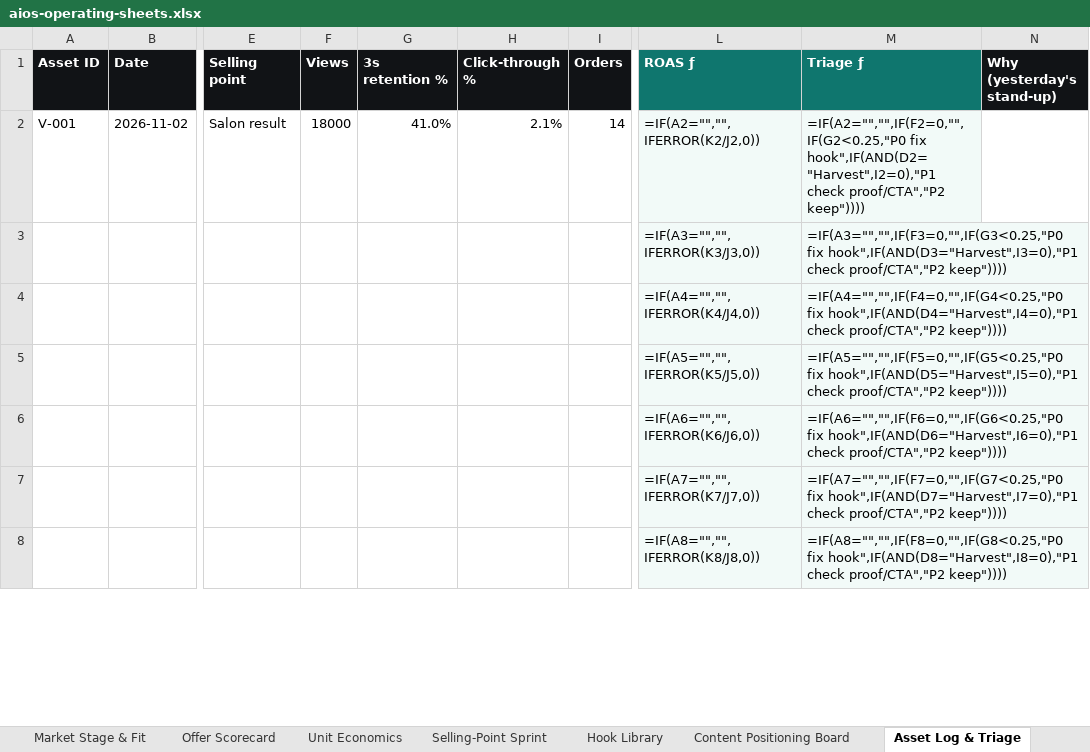
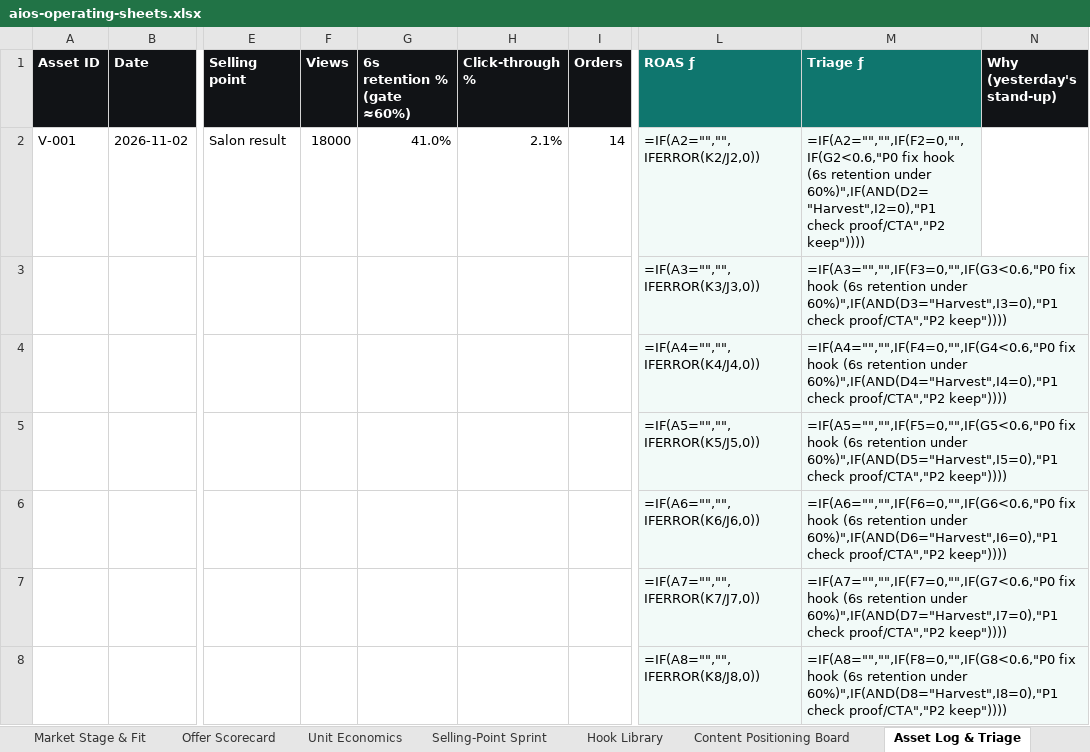
Before and after one commit to daocoding/aios, an Excel workbook: templates/aios-operating-sheets.xlsx, sheet Asset Log & Triage, drawn as a sheet; only a part is shown, gaps mark what is left out; values as stored, in another font and other column widths than the file's, no borders; formulas without a stored value are shown as written; the diff covers the shown part only; the diff names each change by its address in the sheet, - before the commit and + after, or states it on an @@ line.

Commit message:
Sheets: CC's full unit-economics stack (warehousing, payout 6%+$0.30 = 7% fee share, refunds, creators+ads; reproduces $29.99 -> 31.92/38.92/56.08/26.08%/54.76 in Python, JS and browser engines + xlsx), ad stop-loss line, new Scale Ceiling sheet, three-batch cash check, market stage = CC's 3 stages with example markets (stage 4 labelled aiOS addition) + supply-chain gate + routes by background, 6-second/60% hook gate, one selling point per week, aiOS-default labels; tests

```diff
--- a/templates/aios-operating-sheets.xlsx (sheet Asset Log & Triage)
+++ b/templates/aios-operating-sheets.xlsx (sheet Asset Log & Triage)
-G1: 3s retention %
+G1: 6s retention % (gate ≈60%)
-M2 (Triage ƒ): =IF(A2="","",IF(F2=0,"",IF(G2<0.25,"P0 fix hook",IF(AND(D2="Harvest",I2=0),"P1 check proof/CTA","P2…
+M2 (Triage ƒ): =IF(A2="","",IF(F2=0,"",IF(G2<0.6,"P0 fix hook (6s retention under 60%)",IF(AND(D2="Harvest",I2=0),"P1 check proof/CTA","P2…
-M3 (Triage ƒ): =IF(A3="","",IF(F3=0,"",IF(G3<0.25,"P0 fix hook",IF(AND(D3="Harvest",I3=0),"P1 check proof/CTA","P2…
+M3 (Triage ƒ): =IF(A3="","",IF(F3=0,"",IF(G3<0.6,"P0 fix hook (6s retention under 60%)",IF(AND(D3="Harvest",I3=0),"P1 check proof/CTA","P2…
-M4 (Triage ƒ): =IF(A4="","",IF(F4=0,"",IF(G4<0.25,"P0 fix hook",IF(AND(D4="Harvest",I4=0),"P1 check proof/CTA","P2…
+M4 (Triage ƒ): =IF(A4="","",IF(F4=0,"",IF(G4<0.6,"P0 fix hook (6s retention under 60%)",IF(AND(D4="Harvest",I4=0),"P1 check proof/CTA","P2…
-M5 (Triage ƒ): =IF(A5="","",IF(F5=0,"",IF(G5<0.25,"P0 fix hook",IF(AND(D5="Harvest",I5=0),"P1 check proof/CTA","P2…
+M5 (Triage ƒ): =IF(A5="","",IF(F5=0,"",IF(G5<0.6,"P0 fix hook (6s retention under 60%)",IF(AND(D5="Harvest",I5=0),"P1 check proof/CTA","P2…
-M6 (Triage ƒ): =IF(A6="","",IF(F6=0,"",IF(G6<0.25,"P0 fix hook",IF(AND(D6="Harvest",I6=0),"P1 check proof/CTA","P2…
+M6 (Triage ƒ): =IF(A6="","",IF(F6=0,"",IF(G6<0.6,"P0 fix hook (6s retention under 60%)",IF(AND(D6="Harvest",I6=0),"P1 check proof/CTA","P2…
-M7 (Triage ƒ): =IF(A7="","",IF(F7=0,"",IF(G7<0.25,"P0 fix hook",IF(AND(D7="Harvest",I7=0),"P1 check proof/CTA","P2…
+M7 (Triage ƒ): =IF(A7="","",IF(F7=0,"",IF(G7<0.6,"P0 fix hook (6s retention under 60%)",IF(AND(D7="Harvest",I7=0),"P1 check proof/CTA","P2…
-M8 (Triage ƒ): =IF(A8="","",IF(F8=0,"",IF(G8<0.25,"P0 fix hook",IF(AND(D8="Harvest",I8=0),"P1 check proof/CTA","P2…
+M8 (Triage ƒ): =IF(A8="","",IF(F8=0,"",IF(G8<0.6,"P0 fix hook (6s retention under 60%)",IF(AND(D8="Harvest",I8=0),"P1 check proof/CTA","P2…
```
Also changed, not shown: 193 edited cells elsewhere in this sheet, sheet Market Stage & Fit, sheet Offer Scorecard, sheet Paid Ads Diagnosis, sheet Unit Economics, sheet 30-Day Test Sprint, sheet Hypothesis Ledger, 2 more sheets, other sheet tabs, templates/xlsx/ad-diagnosis.xlsx, templates/xlsx/hook-library.xlsx, 30 other files.
